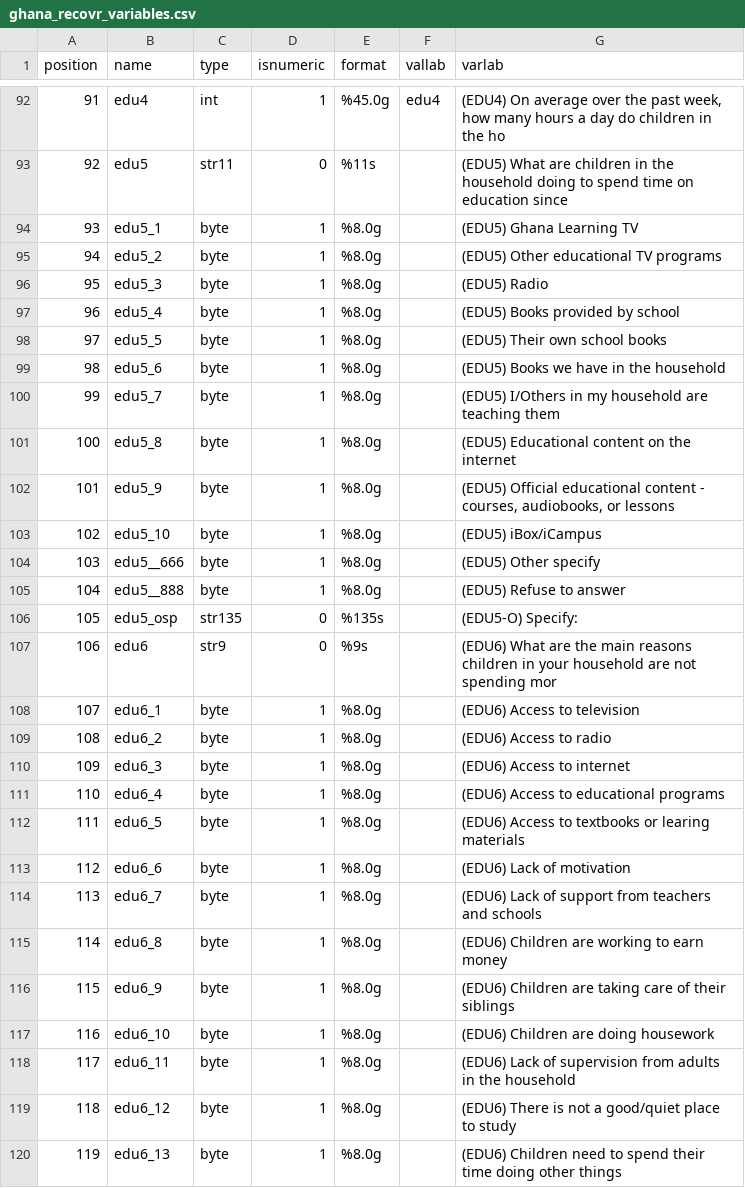
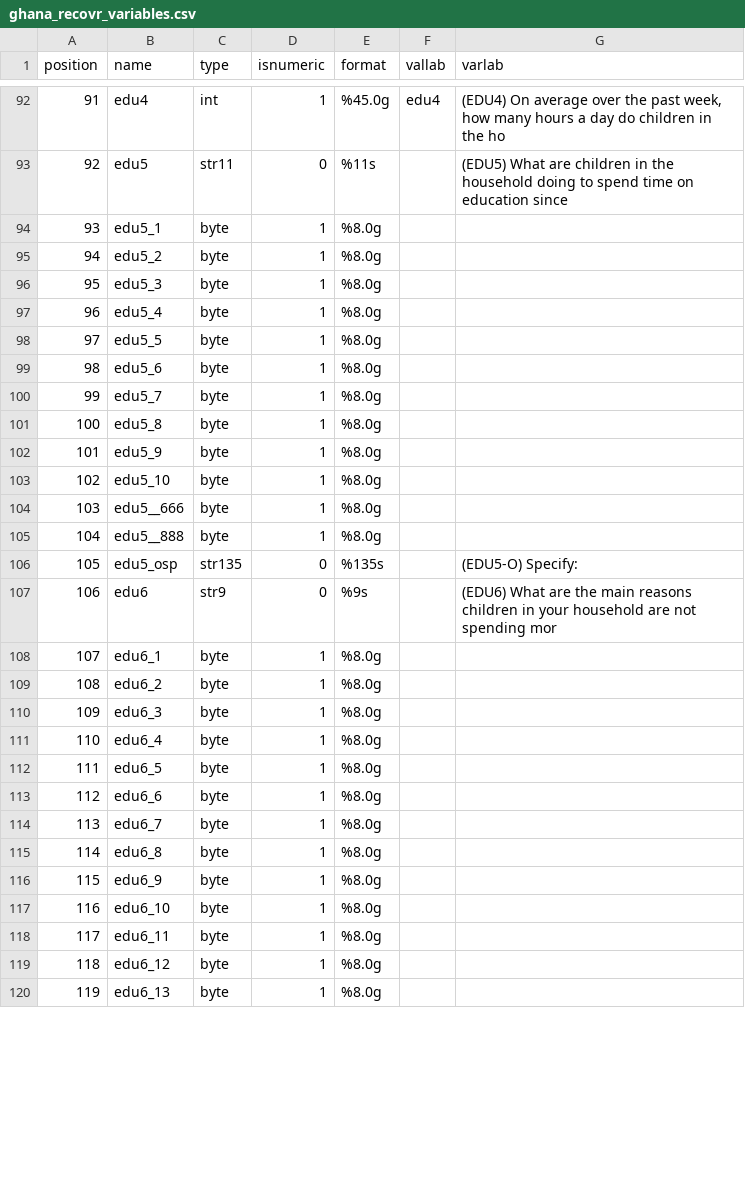
Before and after one commit to gsbDBI/ghana-recovr-rct, a CSV file: data/ghana_recovr_variables.csv, drawn as a sheet; only a part is shown, gaps mark what is left out; the diff covers the shown part only.

Commit message:
Updates w May 22 data

```diff
--- a/data/ghana_recovr_variables.csv
+++ b/data/ghana_recovr_variables.csv
@@ -93,28 +93,28 @@ position,name,type,isnumeric,format,vallab,varlab
 92,"edu5","str11",0,"%11s","","(EDU5) What are children in the household doing to spend time on education since"
-93,"edu5_1","byte",1,"%8.0g","","(EDU5) Ghana Learning TV"
-94,"edu5_2","byte",1,"%8.0g","","(EDU5) Other educational TV programs"
-95,"edu5_3","byte",1,"%8.0g","","(EDU5) Radio"
-96,"edu5_4","byte",1,"%8.0g","","(EDU5) Books provided by school"
-97,"edu5_5","byte",1,"%8.0g","","(EDU5) Their own school books"
-98,"edu5_6","byte",1,"%8.0g","","(EDU5) Books we have in the household"
-99,"edu5_7","byte",1,"%8.0g","","(EDU5) I/Others in my household are teaching them"
-100,"edu5_8","byte",1,"%8.0g","","(EDU5) Educational content on the internet"
-101,"edu5_9","byte",1,"%8.0g","","(EDU5) Official educational content - courses, audiobooks, or lessons"
-102,"edu5_10","byte",1,"%8.0g","","(EDU5) iBox/iCampus"
-103,"edu5__666","byte",1,"%8.0g","","(EDU5) Other specify"
-104,"edu5__888","byte",1,"%8.0g","","(EDU5) Refuse to answer"
+93,"edu5_1","byte",1,"%8.0g","",""
+94,"edu5_2","byte",1,"%8.0g","",""
+95,"edu5_3","byte",1,"%8.0g","",""
+96,"edu5_4","byte",1,"%8.0g","",""
+97,"edu5_5","byte",1,"%8.0g","",""
+98,"edu5_6","byte",1,"%8.0g","",""
+99,"edu5_7","byte",1,"%8.0g","",""
+100,"edu5_8","byte",1,"%8.0g","",""
+101,"edu5_9","byte",1,"%8.0g","",""
+102,"edu5_10","byte",1,"%8.0g","",""
+103,"edu5__666","byte",1,"%8.0g","",""
+104,"edu5__888","byte",1,"%8.0g","",""
 105,"edu5_osp","str135",0,"%135s","","(EDU5-O) Specify:"
 106,"edu6","str9",0,"%9s","","(EDU6) What are the main reasons children in your household are not spending mor"
-107,"edu6_1","byte",1,"%8.0g","","(EDU6) Access to television"
-108,"edu6_2","byte",1,"%8.0g","","(EDU6) Access to radio"
-109,"edu6_3","byte",1,"%8.0g","","(EDU6) Access to internet"
-110,"edu6_4","byte",1,"%8.0g","","(EDU6) Access to educational programs"
-111,"edu6_5","byte",1,"%8.0g","","(EDU6) Access to textbooks or learing materials"
-112,"edu6_6","byte",1,"%8.0g","","(EDU6) Lack of motivation"
-113,"edu6_7","byte",1,"%8.0g","","(EDU6) Lack of support from teachers and schools"
-114,"edu6_8","byte",1,"%8.0g","","(EDU6) Children are working to earn money"
-115,"edu6_9","byte",1,"%8.0g","","(EDU6) Children are taking care of their siblings"
-116,"edu6_10","byte",1,"%8.0g","","(EDU6) Children are doing housework"
-117,"edu6_11","byte",1,"%8.0g","","(EDU6) Lack of supervision from adults in the household"
-118,"edu6_12","byte",1,"%8.0g","","(EDU6) There is not a good/quiet place to study"
-119,"edu6_13","byte",1,"%8.0g","","(EDU6) Children need to spend their time doing other things"
+107,"edu6_1","byte",1,"%8.0g","",""
+108,"edu6_2","byte",1,"%8.0g","",""
+109,"edu6_3","byte",1,"%8.0g","",""
+110,"edu6_4","byte",1,"%8.0g","",""
+111,"edu6_5","byte",1,"%8.0g","",""
+112,"edu6_6","byte",1,"%8.0g","",""
+113,"edu6_7","byte",1,"%8.0g","",""
+114,"edu6_8","byte",1,"%8.0g","",""
+115,"edu6_9","byte",1,"%8.0g","",""
+116,"edu6_10","byte",1,"%8.0g","",""
+117,"edu6_11","byte",1,"%8.0g","",""
+118,"edu6_12","byte",1,"%8.0g","",""
+119,"edu6_13","byte",1,"%8.0g","",""
```
Also changed, not shown: 67 edited cells elsewhere in this file, 3 other files.
